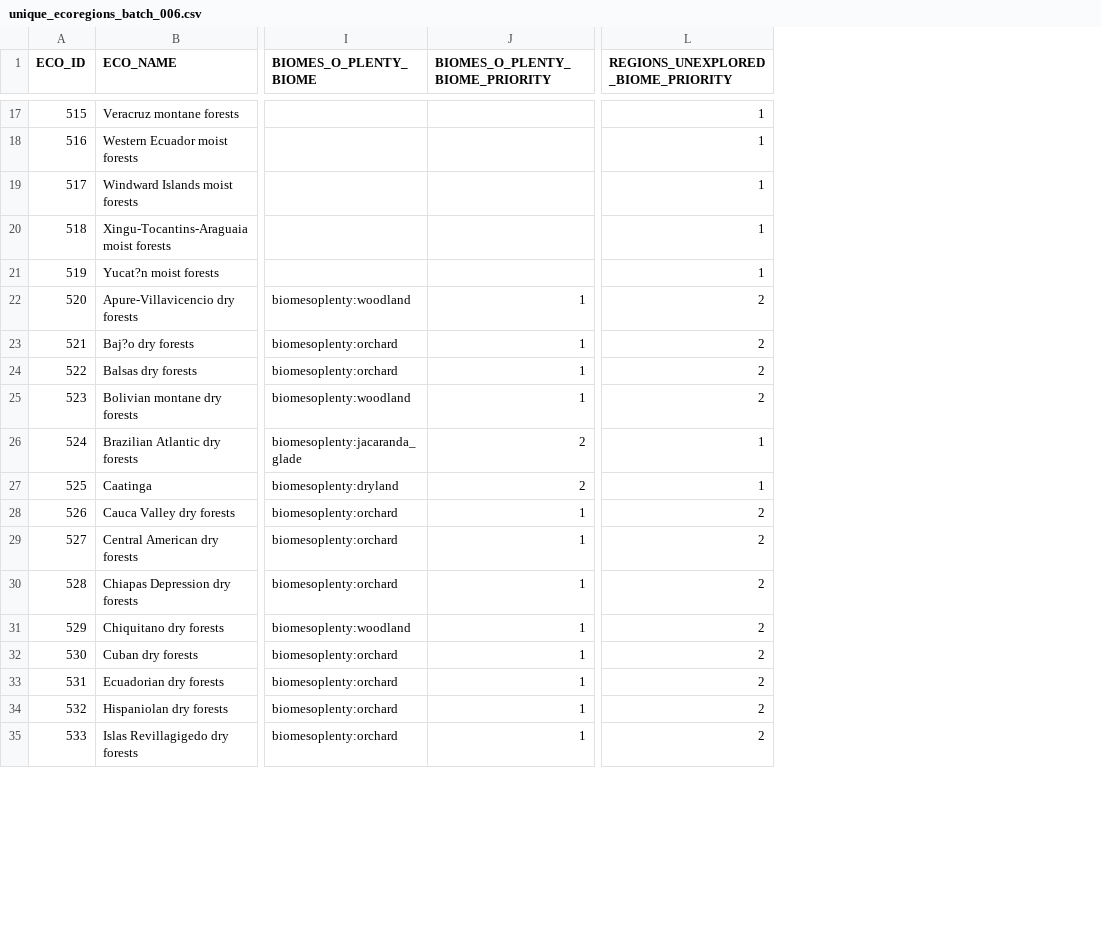
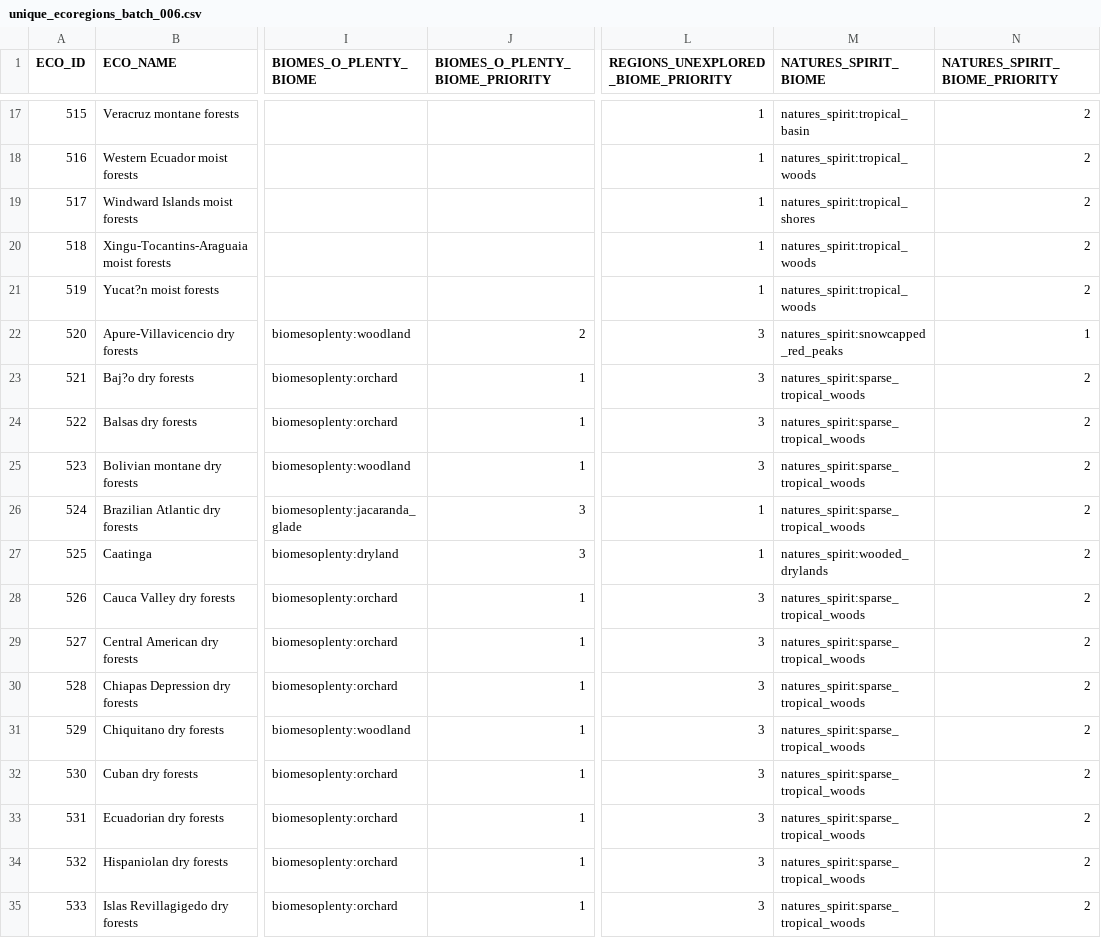
Before and after one commit to intplex/terrarium-expanded, a CSV file: tools/Ecoregions2017/batches/unique_ecoregions_batch_006.csv, drawn as a sheet; only a part is shown, gaps mark what is left out; the diff covers the shown part only; the diff names each change by its address in the sheet, - before the commit and + after, or states it on an @@ line.

Commit message:
Implement Natural Spirits Integration

```diff
--- a/tools/Ecoregions2017/batches/unique_ecoregions_batch_006.csv
+++ b/tools/Ecoregions2017/batches/unique_ecoregions_batch_006.csv
+column M (NATURES_SPIRIT_BIOME), rows 17-35: natures_spirit:tropical_basin | natures_spirit:tropical_woods | natures_spirit:tropical_shores | natures_spirit:tropical_woods | natures_spirit:tropical_woods | natures_spirit:snowcapped_red_peaks | natures_spirit:sparse_tropical_woods | natures_spirit:sparse_tropical_woods | natures_spirit:sparse_tropical_woods | natures_spirit:sparse_tropical_woods | natures_spirit:wooded_drylands | natures_spirit:sparse_tropical_woods | natures_spirit:sparse_tropical_woods | natures_spirit:sparse_tropical_woods | natures_spirit:sparse_tropical_woods | natures_spirit:sparse_tropical_woods | natures_spirit:sparse_tropical_woods | natures_spirit:sparse_tropical_woods | natures_spirit:sparse_tropical_woods
+column N (NATURES_SPIRIT_BIOME_PRIORITY), rows 17-35: 2 | 2 | 2 | 2 | 2 | 1 | 2 | 2 | 2 | 2 | 2 | 2 | 2 | 2 | 2 | 2 | 2 | 2 | 2
-J22 (BIOMES_O_PLENTY_BIOME_PRIORITY): 1
+J22 (BIOMES_O_PLENTY_BIOME_PRIORITY): 2
-L22:L25: 2
+L22:L25: 3
-J26:J27 (BIOMES_O_PLENTY_BIOME_PRIORITY): 2
+J26:J27 (BIOMES_O_PLENTY_BIOME_PRIORITY): 3
-L28:L35: 2
+L28:L35: 3
```
Also changed, not shown: 77 edited cells elsewhere in this file, tools/Ecoregions2017/batches/unique_ecoregions_batch_002.csv, tools/Ecoregions2017/batches/unique_ecoregions_batch_003.csv, 24 other files.
